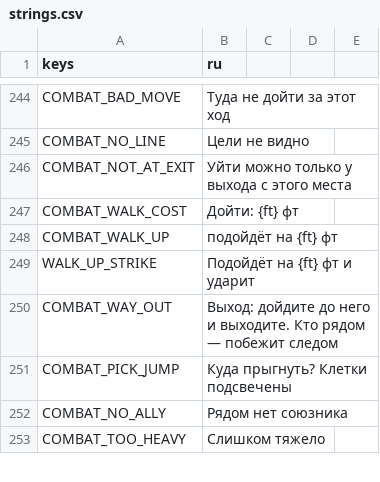
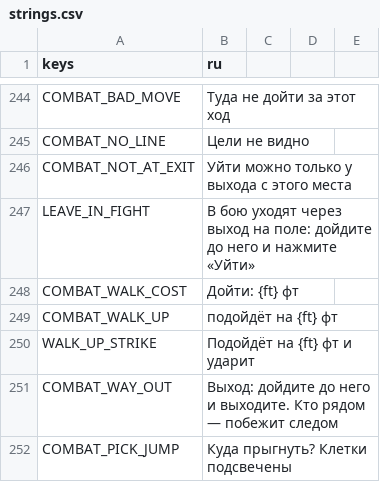
Before and after one commit to rapotekhin/dnd_llm, a CSV file: game/localization/strings.csv, drawn as a sheet; only a part is shown, gaps mark what is left out; the shorter side is filled out with more unchanged rows.

```diff
--- a/game/localization/strings.csv
+++ b/game/localization/strings.csv
@@ -248,2 +248,3 @@ COMBAT_NO_LINE,Цели не видно
 COMBAT_NOT_AT_EXIT,Уйти можно только у выхода с этого места
+LEAVE_IN_FIGHT,В бою уходят через выход на поле: дойдите до него и нажмите «Уйти»
 COMBAT_WALK_COST,Дойти: {ft} фт
```
Also changed, not shown: 24 other files.
